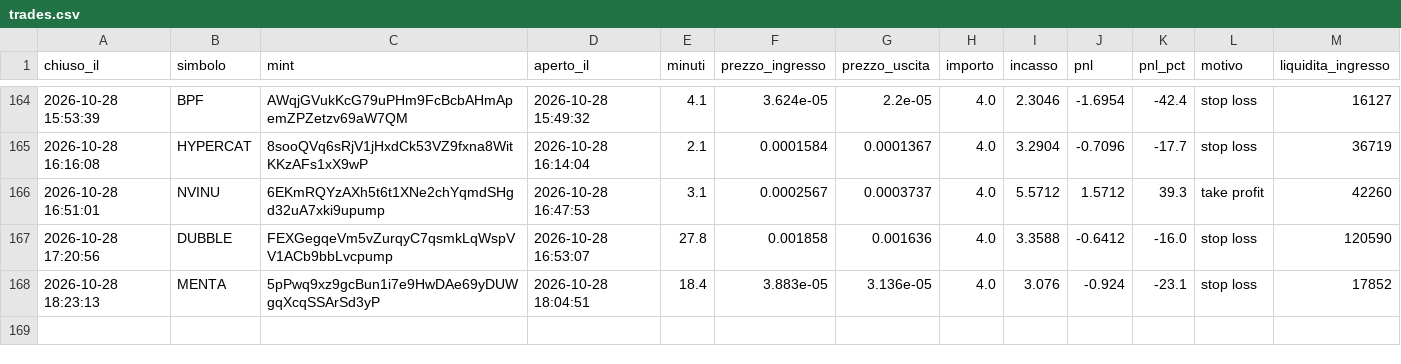
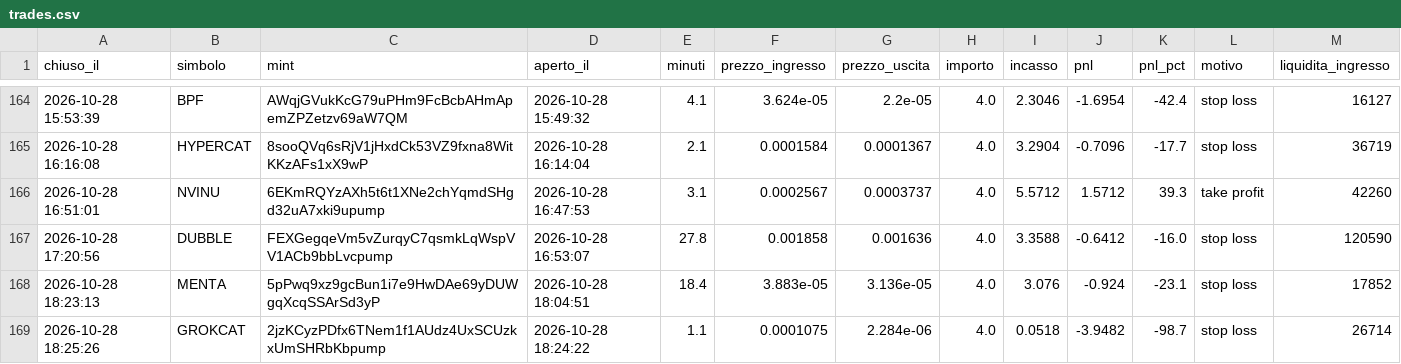
Before and after one commit to rniko1508-ui/Paper-bot, a CSV file: trades.csv, drawn as a sheet; only a part is shown, gaps mark what is left out; the diff names each change by its address in the sheet, - before the commit and + after, or states it on an @@ line.

```diff
--- a/trades.csv
+++ b/trades.csv
+row 169: 2026-10-28 18:25:26 | GROKCAT | 2jzKCyzPDfx6TNem1f1AUdz4UxSCUzkxUmSHRbKbpump | 2026-10-28 18:24:22 | 1.1 | 0.0001075 | 2.284e-06 | 4.0 | 0.0518 | -3.9482 | -98.7 | stop loss | 26714
```
Also changed, not shown: observations.csv, 2 other files.
